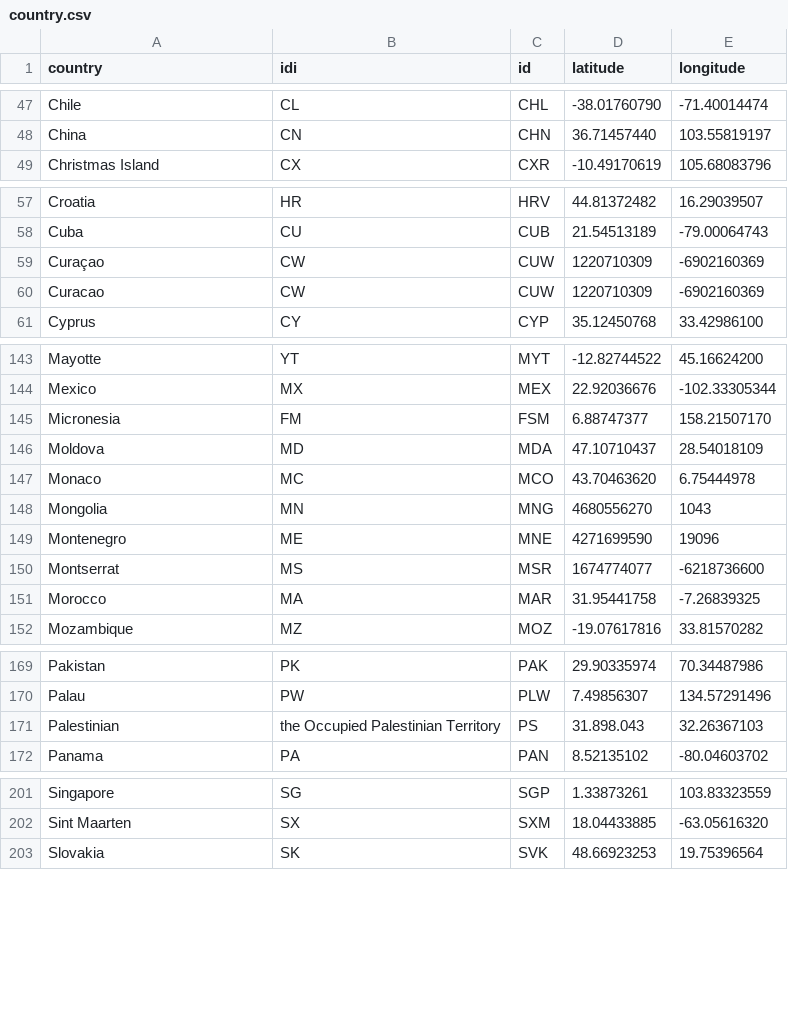
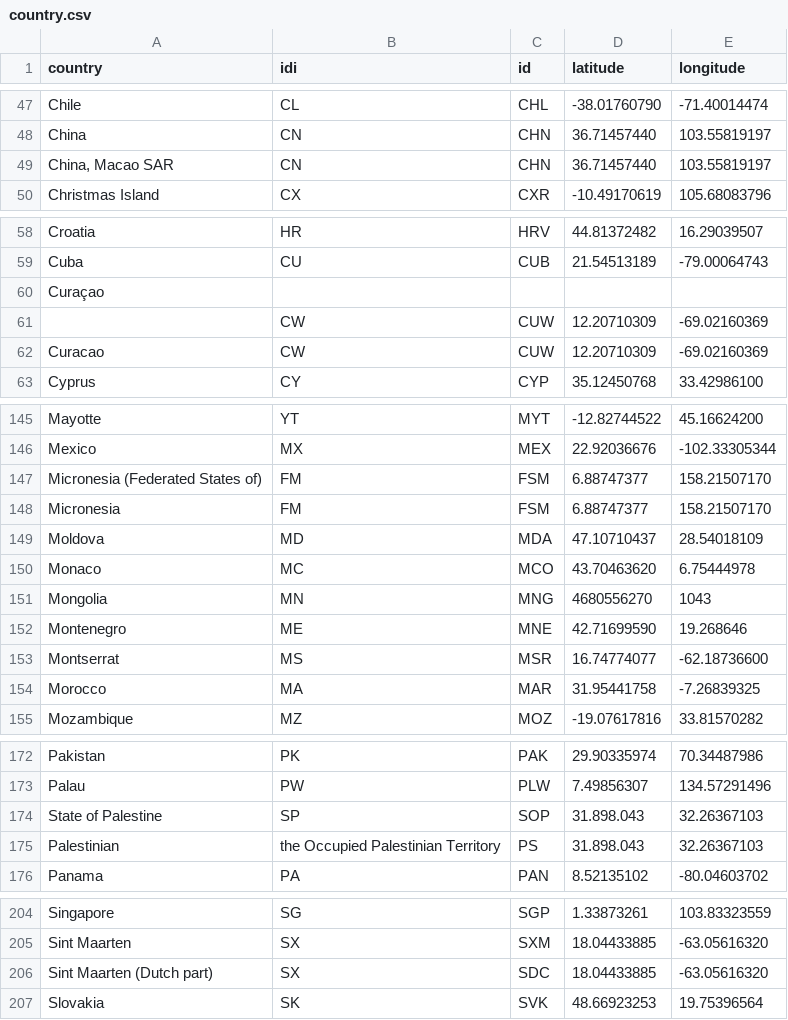
Before and after one commit to liebycardoso/liebycardoso.github.io, a CSV file: refugee/data/country.csv, drawn as a sheet; only a part is shown, gaps mark what is left out; the diff covers the shown part only.

```diff
--- a/refugee/data/country.csv
+++ b/refugee/data/country.csv
@@ -48,2 +48,3 @@ Chile,CL,CHL,-38.01760790,-71.40014474
 China,CN,CHN,36.71457440,103.55819197
+"China, Macao SAR",CN,CHN,36.71457440,103.55819197
 Christmas Island,CX,CXR,-10.49170619,105.68083796
@@ -58,4 +59,5 @@ Croatia,HR,HRV,44.81372482,16.29039507
 Cuba,CU,CUB,21.54513189,-79.00064743
-Curaçao,CW,CUW,1220710309,-6902160369
-Curacao,CW,CUW,1220710309,-6902160369
+Curaçao
+,CW,CUW,12.20710309,-69.02160369
+Curacao,CW,CUW,12.20710309,-69.02160369
 Cyprus,CY,CYP,35.12450768,33.42986100
@@ -144,2 +146,3 @@ Mayotte,YT,MYT,-12.82744522,45.16624200
 Mexico,MX,MEX,22.92036676,-102.33305344
+Micronesia (Federated States of),FM,FSM,6.88747377,158.21507170
 Micronesia,FM,FSM,6.88747377,158.21507170
@@ -148,4 +151,4 @@ Monaco,MC,MCO,43.70463620,6.75444978
 Mongolia,MN,MNG,4680556270,1043
-Montenegro,ME,MNE,4271699590,19096
-Montserrat,MS,MSR,1674774077,-6218736600
+Montenegro,ME,MNE,42.71699590,19.268646
+Montserrat,MS,MSR,16.74774077,-62.18736600
 Morocco,MA,MAR,31.95441758,-7.26839325
@@ -170,2 +173,3 @@ Pakistan,PK,PAK,29.90335974,70.34487986
 Palau,PW,PLW,7.49856307,134.57291496
+State of Palestine,SP,SOP,31.898.043,32.26367103
 Palestinian,the Occupied Palestinian Territory,PS,31.898.043,32.26367103
@@ -202,2 +205,3 @@ Singapore,SG,SGP,1.33873261,103.83323559
 Sint Maarten,SX,SXM,18.04433885,-63.05616320
+Sint Maarten (Dutch part),SX,SDC,18.04433885,-63.05616320
 Slovakia,SK,SVK,48.66923253,19.75396564
```
Also changed, not shown: 1 added row, 1 removed row and 8 edited cells elsewhere in this file, 3 other files.
